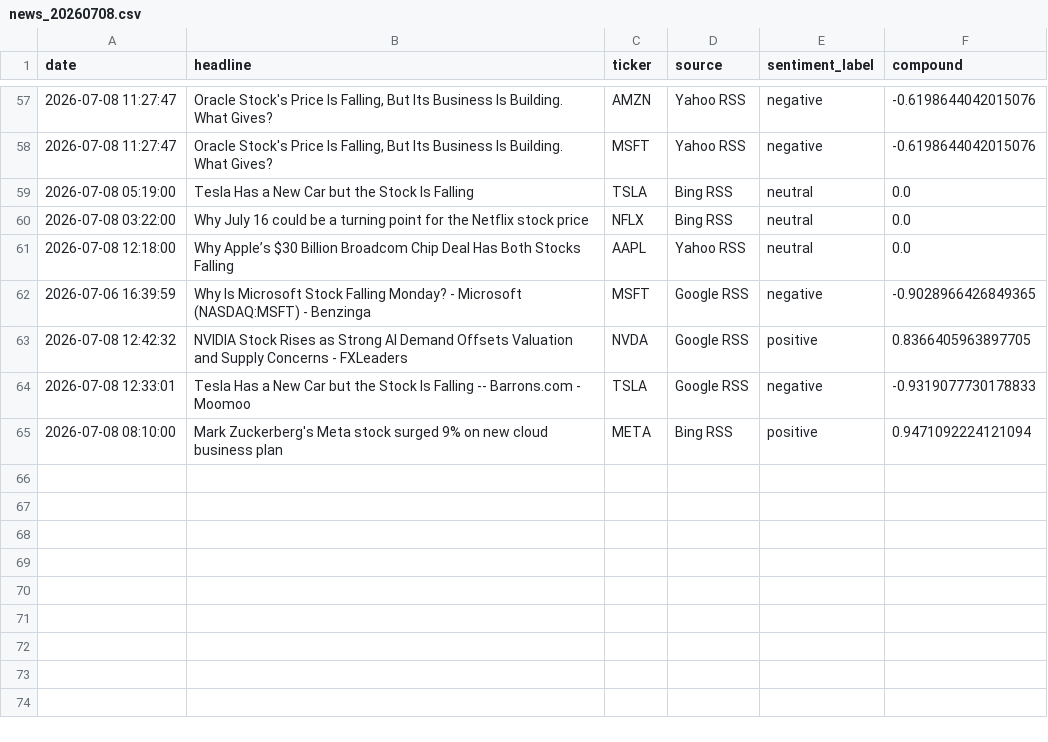
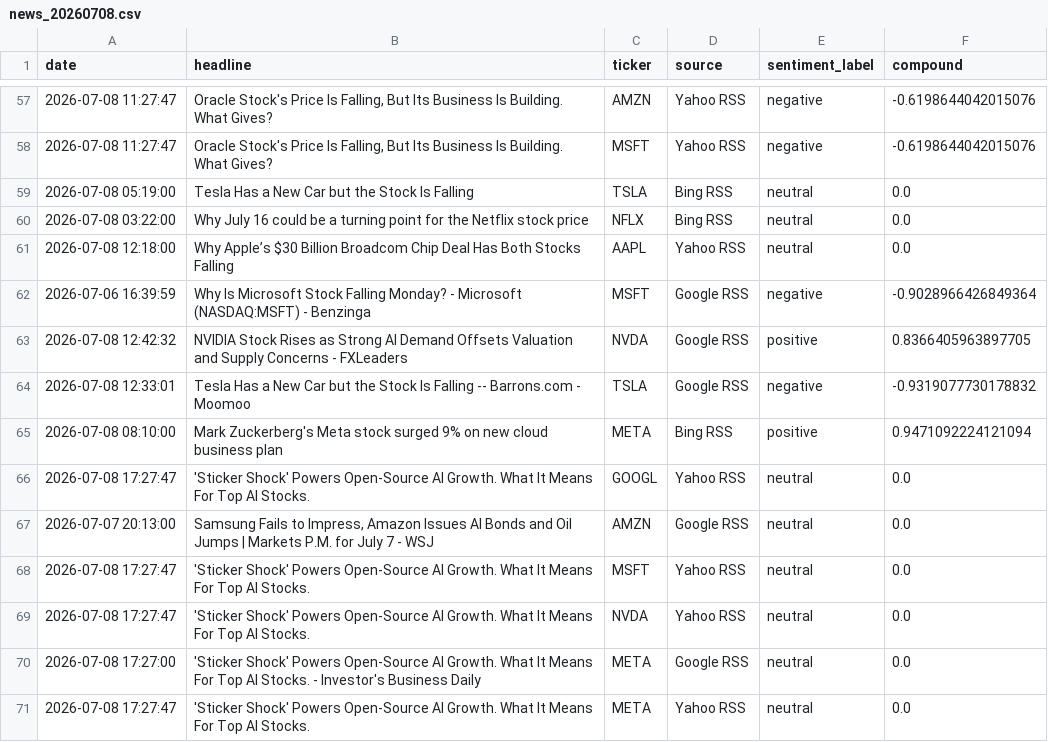
Before and after one commit to Kasuba-phani/stock-sentiment-tracker, a CSV file: data/raw_news/news_20260708.csv, drawn as a sheet; only a part is shown, gaps mark what is left out.

```diff
--- a/data/raw_news/news_20260708.csv
+++ b/data/raw_news/news_20260708.csv
@@ -61,5 +61,11 @@ date,headline,ticker,source,sentiment_label,compound
 2026-07-08 12:18:00,Why Apple’s $30 Billion Broadcom Chip Deal Has Both Stocks Falling,AAPL,Yahoo RSS,neutral,0.0
-2026-07-06 16:39:59,Why Is Microsoft Stock Falling Monday? - Microsoft (NASDAQ:MSFT) - Benzinga,MSFT,Google RSS,negative,-0.9028966426849365
+2026-07-06 16:39:59,Why Is Microsoft Stock Falling Monday? - Microsoft (NASDAQ:MSFT) - Benzinga,MSFT,Google RSS,negative,-0.9028966426849364
 2026-07-08 12:42:32,NVIDIA Stock Rises as Strong AI Demand Offsets Valuation and Supply Concerns - FXLeaders,NVDA,Google RSS,positive,0.8366405963897705
-2026-07-08 12:33:01,Tesla Has a New Car but the Stock Is Falling -- Barrons.com - Moomoo,TSLA,Google RSS,negative,-0.9319077730178833
+2026-07-08 12:33:01,Tesla Has a New Car but the Stock Is Falling -- Barrons.com - Moomoo,TSLA,Google RSS,negative,-0.9319077730178832
 2026-07-08 08:10:00,Mark Zuckerberg's Meta stock surged 9% on new cloud business plan,META,Bing RSS,positive,0.9471092224121094
+2026-07-08 17:27:47,'Sticker Shock' Powers Open-Source AI Growth. What It Means For Top AI Stocks.,GOOGL,Yahoo RSS,neutral,0.0
+2026-07-07 20:13:00,"Samsung Fails to Impress, Amazon Issues AI Bonds and Oil Jumps | Markets P.M. for July 7 - WSJ",AMZN,Google RSS,neutral,0.0
+2026-07-08 17:27:47,'Sticker Shock' Powers Open-Source AI Growth. What It Means For Top AI Stocks.,MSFT,Yahoo RSS,neutral,0.0
+2026-07-08 17:27:47,'Sticker Shock' Powers Open-Source AI Growth. What It Means For Top AI Stocks.,NVDA,Yahoo RSS,neutral,0.0
+2026-07-08 17:27:00,'Sticker Shock' Powers Open-Source AI Growth. What It Means For Top AI Stocks. - Investor's Business Daily,META,Google RSS,neutral,0.0
+2026-07-08 17:27:47,'Sticker Shock' Powers Open-Source AI Growth. What It Means For Top AI Stocks.,META,Yahoo RSS,neutral,0.0
```
Also changed, not shown: data/stock_data_summary.csv.
